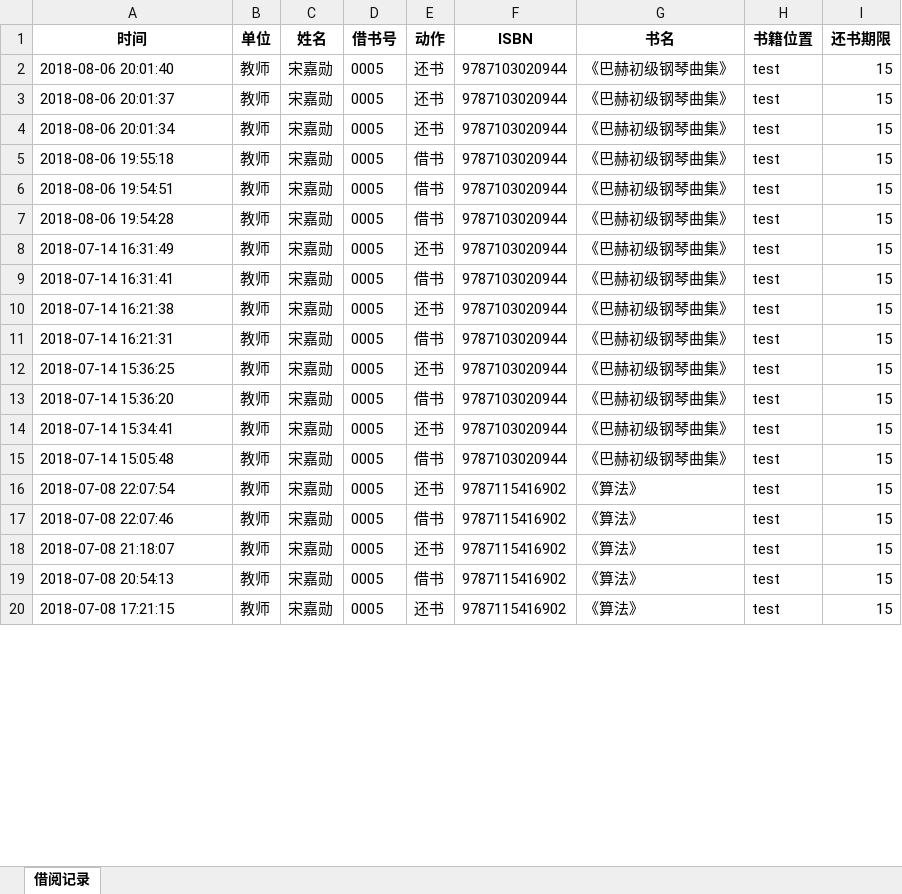
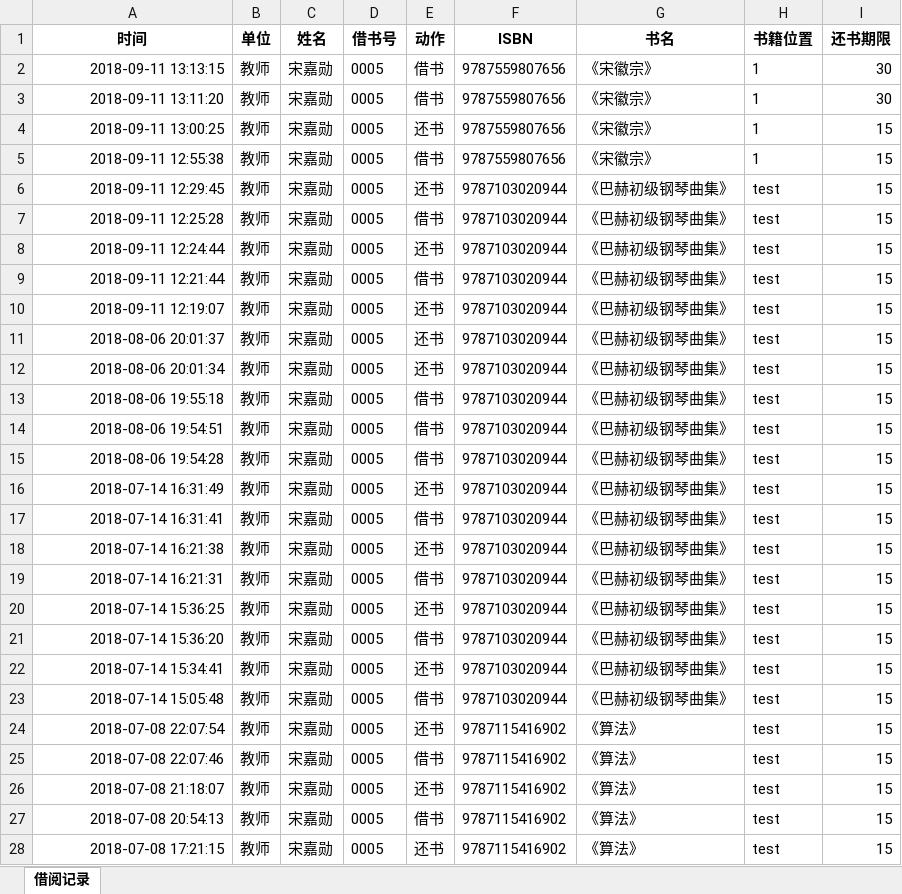
Before and after one commit to songjiaxun/mini-library, an Excel workbook: code/借阅记录.xlsx, sheet 借阅记录, drawn as a sheet; only a part is shown; values as stored, in another font and other column widths than the file's, no borders; addresses are those after the commit; the diff covers the shown part only; the diff names each change by its address in the sheet, - before the commit and + after, or states it on an @@ line.

```diff
--- a/code/借阅记录.xlsx (sheet 借阅记录)
+++ b/code/借阅记录.xlsx (sheet 借阅记录)
+row 2: 2018-09-11 13:13:15 | 教师 | 宋嘉勋 | 0005 | 借书 | 9787559807656 | 《宋徽宗》 | 1 | 30
+row 3: 2018-09-11 13:11:20 | 教师 | 宋嘉勋 | 0005 | 借书 | 9787559807656 | 《宋徽宗》 | 1 | 30
+row 4: 2018-09-11 13:00:25 | 教师 | 宋嘉勋 | 0005 | 还书 | 9787559807656 | 《宋徽宗》 | 1 | 15
+row 5: 2018-09-11 12:55:38 | 教师 | 宋嘉勋 | 0005 | 借书 | 9787559807656 | 《宋徽宗》 | 1 | 15
-A6 (时间): 2018-08-06 20:01:40
+A6 (时间): 2018-09-11 12:29:45
+row 7: 2018-09-11 12:25:28 | 教师 | 宋嘉勋 | 0005 | 借书 | 9787103020944 | 《巴赫初级钢琴曲集》 | test | 15
+row 8: 2018-09-11 12:24:44 | 教师 | 宋嘉勋 | 0005 | 还书 | 9787103020944 | 《巴赫初级钢琴曲集》 | test | 15
+row 9: 2018-09-11 12:21:44 | 教师 | 宋嘉勋 | 0005 | 借书 | 9787103020944 | 《巴赫初级钢琴曲集》 | test | 15
+row 10: 2018-09-11 12:19:07 | 教师 | 宋嘉勋 | 0005 | 还书 | 9787103020944 | 《巴赫初级钢琴曲集》 | test | 15
-A11:A28 alignment: left
+A11:A28 alignment: right
```
Also changed, not shown: 5 edited cells and cell formats elsewhere in this sheet, code/图书馆信息.xlsx, code/备份恢复/借阅记录.xlsx, 5 other files.
